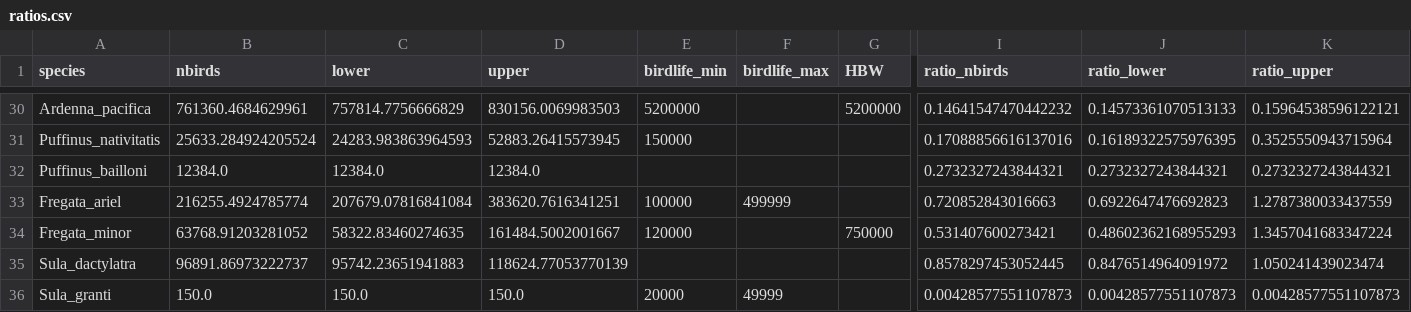
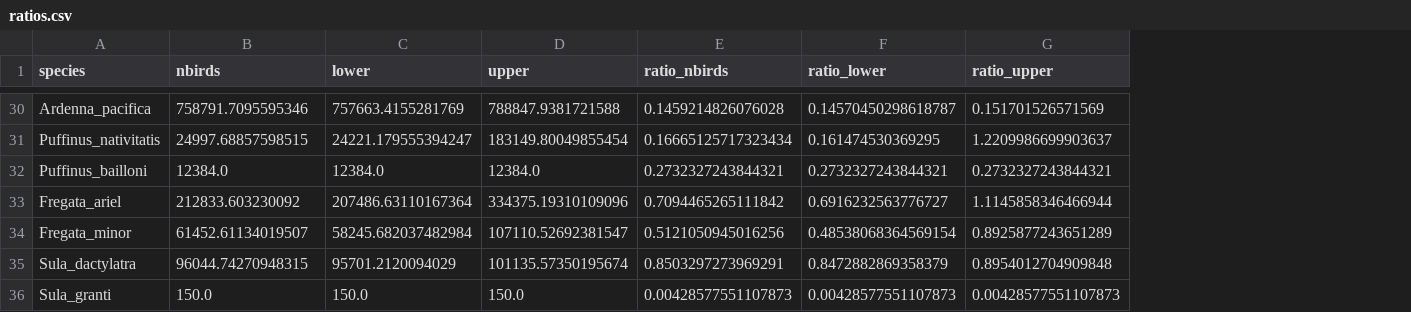
Before and after one commit to simonsteiger/atoll-seabirds, a CSV file: results/data/ratios.csv, drawn as a sheet; only a part is shown, gaps mark what is left out; removed rows and columns are numbered as before the commit, all else as after; the diff covers the shown part only; the diff names each change by its address in the sheet, - before the commit and + after, or states it on an @@ line.

```diff
--- a/results/data/ratios.csv
+++ b/results/data/ratios.csv
-column E (birdlife_min), rows 30-36: 5200000 | 150000 |  | 100000 | 120000 |  | 20000
-column F (birdlife_max), rows 33-36: 499999 |  |  | 49999
-column G (HBW), rows 30-34: 5200000 |  |  |  | 750000
-B30 (nbirds): 761360.4684629961
+B30 (nbirds): 758791.7095595346
-C30 (lower): 757814.7756666829
+C30 (lower): 757663.4155281769
-D30 (upper): 830156.0069983503
+D30 (upper): 788847.9381721588
-E30 (ratio_nbirds): 0.14641547470442232
+E30 (ratio_nbirds): 0.1459214826076028
-F30 (ratio_lower): 0.14573361070513133
+F30 (ratio_lower): 0.14570450298618787
-G30 (ratio_upper): 0.15964538596122121
+G30 (ratio_upper): 0.151701526571569
-B31 (nbirds): 25633.284924205524
+B31 (nbirds): 24997.68857598515
-C31 (lower): 24283.983863964593
+C31 (lower): 24221.179555394247
-D31 (upper): 52883.26415573945
+D31 (upper): 183149.80049855454
-E31 (ratio_nbirds): 0.17088856616137016
+E31 (ratio_nbirds): 0.16665125717323434
-F31 (ratio_lower): 0.16189322575976395
+F31 (ratio_lower): 0.161474530369295
-G31 (ratio_upper): 0.3525550943715964
+G31 (ratio_upper): 1.2209986699903637
-B33 (nbirds): 216255.4924785774
+B33 (nbirds): 212833.603230092
-C33 (lower): 207679.07816841084
+C33 (lower): 207486.63110167364
-D33 (upper): 383620.7616341251
+D33 (upper): 334375.19310109096
-E33 (ratio_nbirds): 0.720852843016663
+E33 (ratio_nbirds): 0.7094465265111842
-F33 (ratio_lower): 0.6922647476692823
+F33 (ratio_lower): 0.6916232563776727
-G33 (ratio_upper): 1.2787380033437559
+G33 (ratio_upper): 1.1145858346466944
-B34 (nbirds): 63768.91203281052
+B34 (nbirds): 61452.61134019507
-C34 (lower): 58322.83460274635
+C34 (lower): 58245.682037482984
-D34 (upper): 161484.5002001667
+D34 (upper): 107110.52692381547
-E34 (ratio_nbirds): 0.531407600273421
+E34 (ratio_nbirds): 0.5121050945016256
-F34 (ratio_lower): 0.48602362168955293
+F34 (ratio_lower): 0.48538068364569154
-G34 (ratio_upper): 1.3457041683347224
+G34 (ratio_upper): 0.8925877243651289
-B35 (nbirds): 96891.86973222737
+B35 (nbirds): 96044.74270948315
-C35 (lower): 95742.23651941883
+C35 (lower): 95701.2120094029
-D35 (upper): 118624.77053770139
+D35 (upper): 101135.57350195674
-E35 (ratio_nbirds): 0.8578297453052445
+E35 (ratio_nbirds): 0.8503297273969291
-F35 (ratio_lower): 0.8476514964091972
+F35 (ratio_lower): 0.8472882869358379
-G35 (ratio_upper): 1.050241439023474
+G35 (ratio_upper): 0.8954012704909848
```
Also changed, not shown: 1 removed column and 126 edited cells elsewhere in this file, results/data/allpopulations.csv, results/data/countpreds_0.75.csv, 5 other files.
